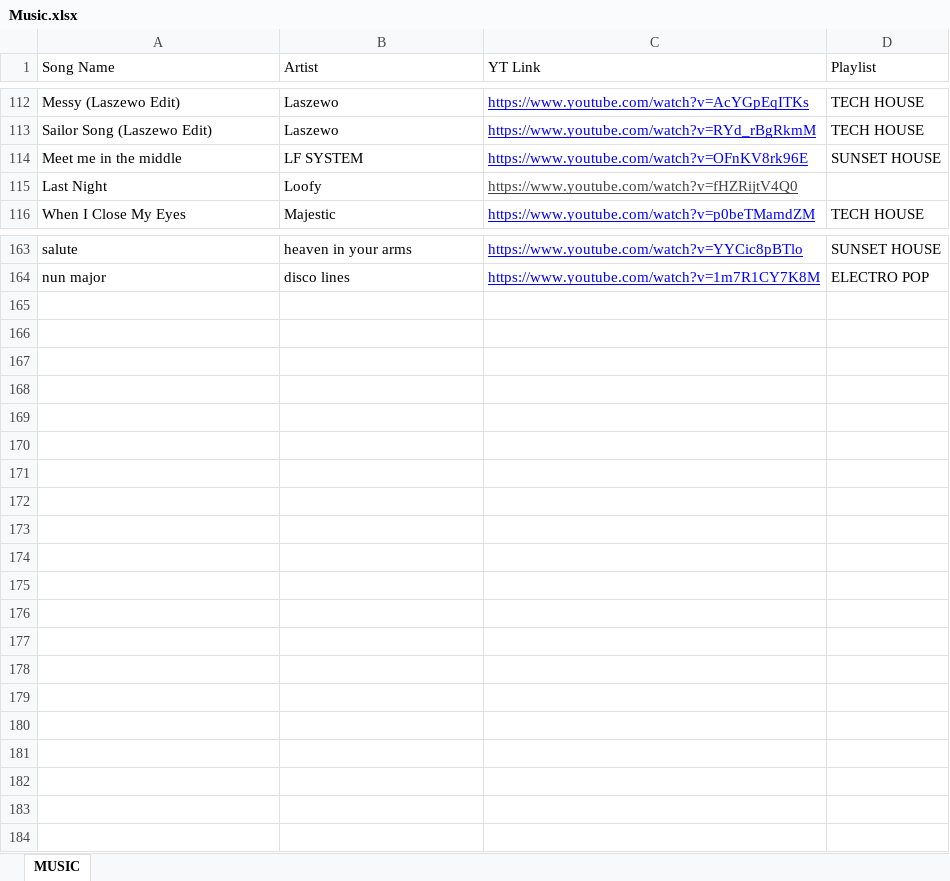
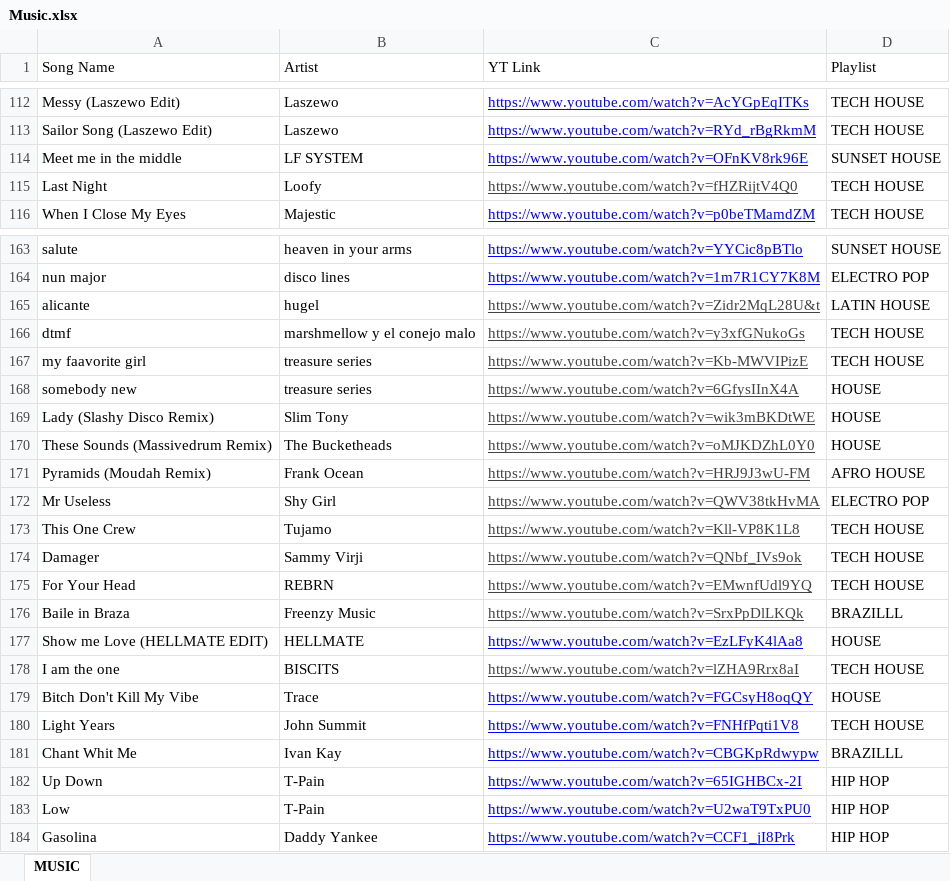
Before and after one commit to 1uk4/YT-MP4, an Excel workbook: src/Music.xlsx, sheet MUSIC, drawn as a sheet; only a part is shown, gaps mark what is left out; values as stored, in another font and other column widths than the file's, no borders; charts and pictures and table styles not drawn; the diff covers the shown part only; the diff names each change by its address in the sheet, - before the commit and + after, or states it on an @@ line.

Commit message:
edits

```diff
--- a/src/Music.xlsx (sheet MUSIC)
+++ b/src/Music.xlsx (sheet MUSIC)
-D115 (Playlist): (empty)
+D115 (Playlist): TECH HOUSE
+row 165: alicante | hugel | https://www.youtube.com/watch?v=Zidr2MqL28U&t | LATIN HOUSE
+row 166: dtmf | marshmellow y el conejo malo | https://www.youtube.com/watch?v=y3xfGNukoGs | TECH HOUSE
+row 167: my faavorite girl | treasure series | https://www.youtube.com/watch?v=Kb-MWVIPizE | TECH HOUSE
+row 168: somebody new | treasure series | https://www.youtube.com/watch?v=6GfysIInX4A | HOUSE
+row 169: Lady (Slashy Disco Remix) | Slim Tony | https://www.youtube.com/watch?v=wik3mBKDtWE | HOUSE
+row 170: These Sounds (Massivedrum Remix) | The Bucketheads | https://www.youtube.com/watch?v=oMJKDZhL0Y0 | HOUSE
+row 171: Pyramids (Moudah Remix) | Frank Ocean | https://www.youtube.com/watch?v=HRJ9J3wU-FM | AFRO HOUSE
+row 172: Mr Useless | Shy Girl | https://www.youtube.com/watch?v=QWV38tkHvMA | ELECTRO POP
+row 173: This One Crew | Tujamo | https://www.youtube.com/watch?v=Kll-VP8K1L8 | TECH HOUSE
+row 174: Damager | Sammy Virji | https://www.youtube.com/watch?v=QNbf_IVs9ok | TECH HOUSE
+row 175: For Your Head | REBRN | https://www.youtube.com/watch?v=EMwnfUdl9YQ | TECH HOUSE
+row 176: Baile in Braza | Freenzy Music | https://www.youtube.com/watch?v=SrxPpDlLKQk | BRAZILLL
+row 177: Show me Love (HELLMATE EDIT) | HELLMATE | https://www.youtube.com/watch?v=EzLFyK4lAa8 | HOUSE
+row 178: I am the one | BISCITS | https://www.youtube.com/watch?v=lZHA9Rrx8aI | TECH HOUSE
+row 179: Bitch Don't Kill My Vibe | Trace | https://www.youtube.com/watch?v=FGCsyH8oqQY | HOUSE
+row 180: Light Years | John Summit | https://www.youtube.com/watch?v=FNHfPqti1V8 | TECH HOUSE
+row 181: Chant Whit Me | Ivan Kay | https://www.youtube.com/watch?v=CBGKpRdwypw | BRAZILLL
+row 182: Up Down | T-Pain | https://www.youtube.com/watch?v=65IGHBCx-2I | HIP HOP
+row 183: Low | T-Pain | https://www.youtube.com/watch?v=U2waT9TxPU0 | HIP HOP
+row 184: Gasolina | Daddy Yankee | https://www.youtube.com/watch?v=CCF1_jI8Prk | HIP HOP
```
Also changed, not shown: cell formats elsewhere in this sheet, 6 other files.
